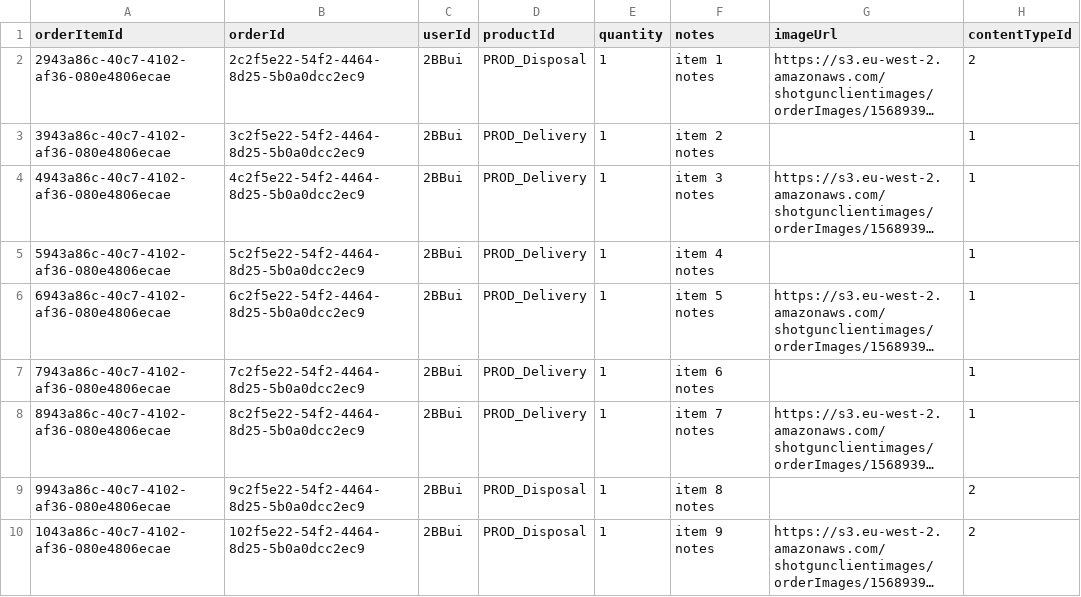
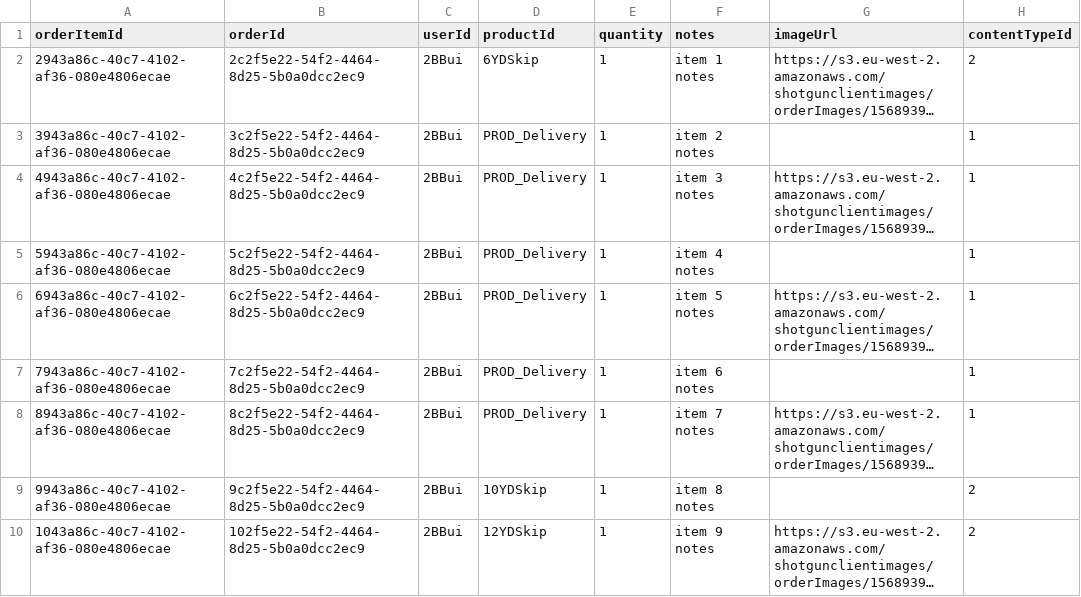
Before and after one commit to GmeduoyeClaymore/viewserver, a CSV file: viewserver-shotgun/src/main/resources/data/orderItem.csv, drawn as a sheet; long unchanged cells end in …; the diff names each change by its address in the sheet, - before the commit and + after, or states it on an @@ line.

```diff
--- a/viewserver-shotgun/src/main/resources/data/orderItem.csv
+++ b/viewserver-shotgun/src/main/resources/data/orderItem.csv
-D2 (productId): PROD_Disposal
+D2 (productId): 6YDSkip
-D9 (productId): PROD_Disposal
+D9 (productId): 10YDSkip
-D10 (productId): PROD_Disposal
+D10 (productId): 12YDSkip
```
Also changed, not shown: 3 other files.
